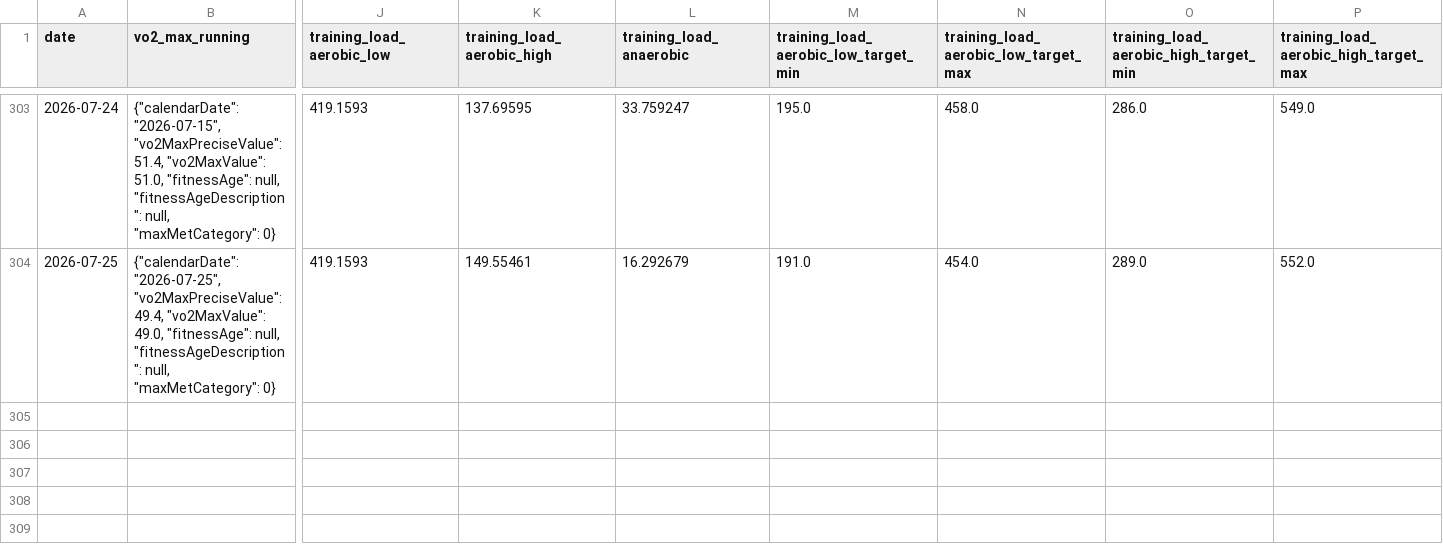
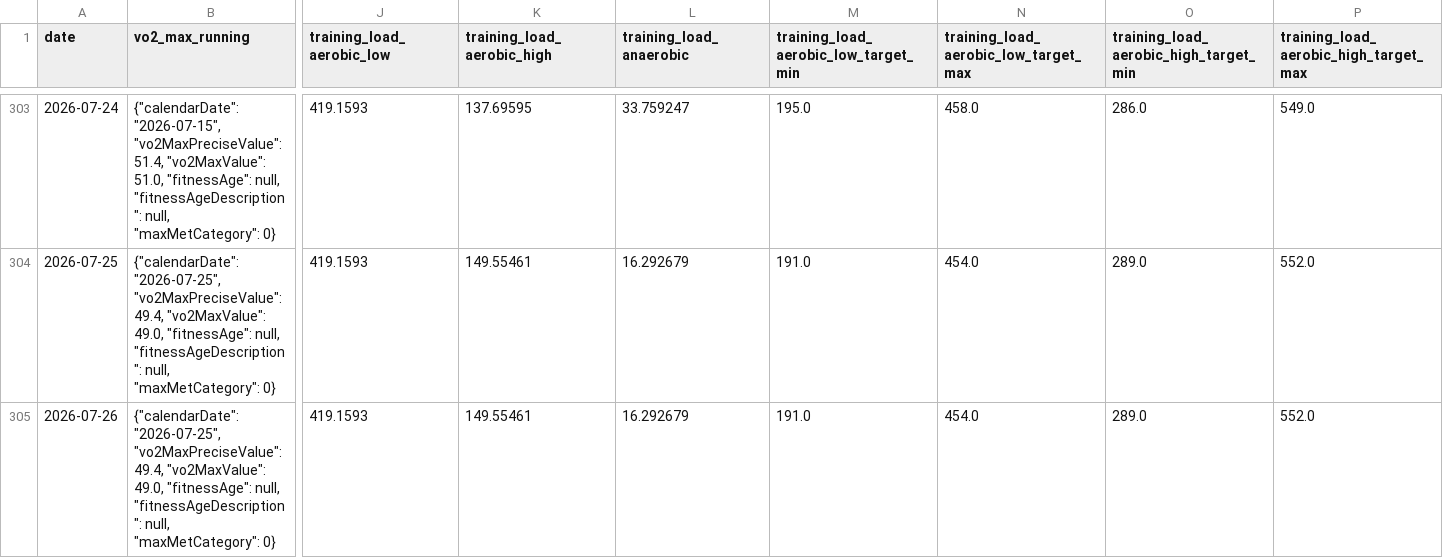
Before and after one commit to sergio-perilla/el_profe, a CSV file: data/physiological/vo2_training_status.csv, drawn as a sheet; only a part is shown, gaps mark what is left out; rows hold the shown columns only; the diff names each change by its address in the sheet, - before the commit and + after, or states it on an @@ line.

```diff
--- a/data/physiological/vo2_training_status.csv
+++ b/data/physiological/vo2_training_status.csv
+row 305: 2026-07-26 | {"calendarDate": "2026-07-25", "vo2MaxPreciseValue": 49.4, "vo2MaxValue": 49.0, "fitnessAge": null, "fitnessAgeDescription": null, "maxMetCategory": 0} | 419.1593 | 149.55461 | 16.292679 | 191.0 | 454.0 | 289.0 | 552.0
```
Also changed, not shown: data/activities/running_activities.csv, data/health/daily_metrics.csv, 2 other files.
